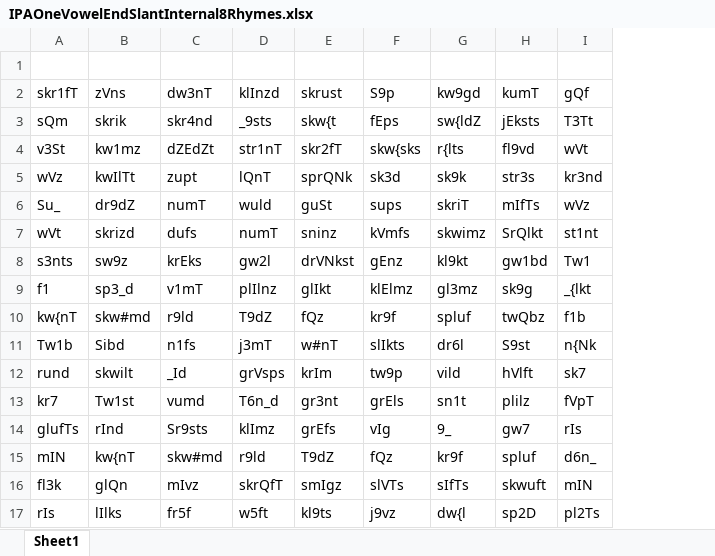
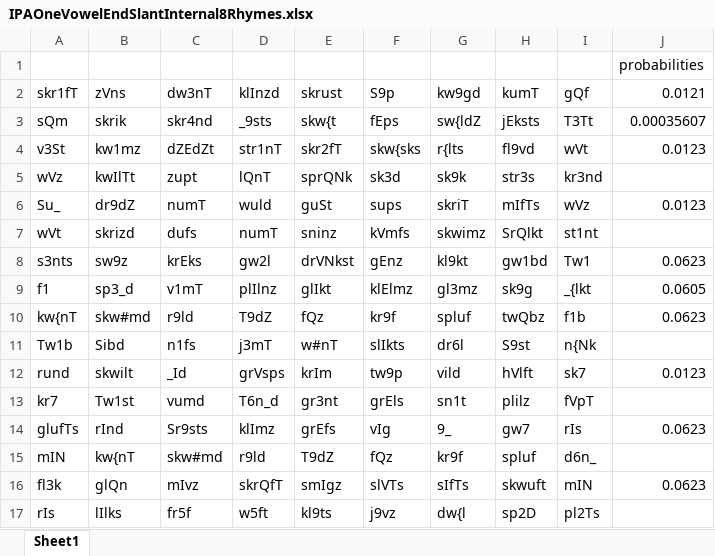
Before and after one commit to rkimelman/7100-2022, an Excel workbook: vowelRhymeCombosAndData/IPAOneVowelEndSlantInternal8Rhymes.xlsx, sheet Sheet1, drawn as a sheet; values as stored, in another font and other column widths than the file's, no borders; the diff names each change by its address in the sheet, - before the commit and + after, or states it on an @@ line.

Commit message:
update probabilities

```diff
--- a/vowelRhymeCombosAndData/IPAOneVowelEndSlantInternal8Rhymes.xlsx (sheet Sheet1)
+++ b/vowelRhymeCombosAndData/IPAOneVowelEndSlantInternal8Rhymes.xlsx (sheet Sheet1)
+column J (0.0121), row 1: probabilities; rows 3-16: 0.00035607 | 0.0123 |  | 0.0123 |  | 0.0623 | 0.0605 | 0.0623 |  | 0.0123 |  | 0.0623 |  | 0.0623
```
Also changed, not shown: 2 other files.
